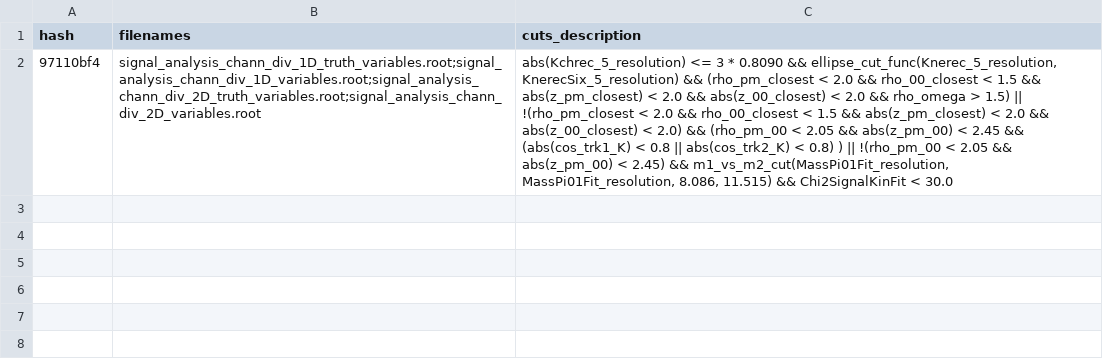
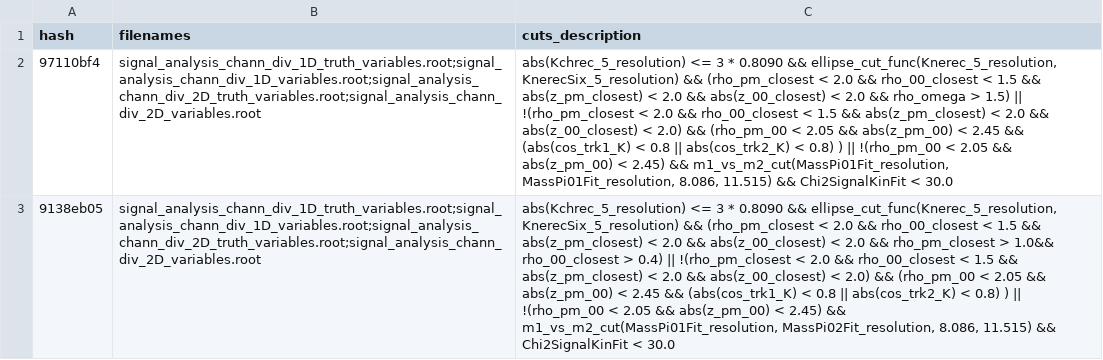
Before and after one commit to szymongamrat99/root-notebooks, a CSV file: results/signal_analysis_cut_checks/d12c54800db1b918eb39a22942337c3d/analysis_registry.csv, drawn as a sheet; the diff names each change by its address in the sheet, - before the commit and + after, or states it on an @@ line.

```diff
--- a/results/signal_analysis_cut_checks/d12c54800db1b918eb39a22942337c3d/analysis_registry.csv
+++ b/results/signal_analysis_cut_checks/d12c54800db1b918eb39a22942337c3d/analysis_registry.csv
+row 3: 9138eb05 | signal_analysis_chann_div_1D_truth_variables.root;signal_analysis_chann_div_1D_variables.root;signal_analysis_chann_div_2D_truth_variables.root;signal_analysis_chann_div_2D_variables.root | abs(Kchrec_5_resolution) <= 3 * 0.8090 && ellipse_cut_func(Knerec_5_resolution, KnerecSix_5_resolution) && (rho_pm_closest < 2.0 && rho_00_closest < 1.5 && abs(z_pm_closest) < 2.0 && abs(z_00_closest) < 2.0 && rho_pm_closest > 1.0&& rho_00_closest > 0.4) || !(rho_pm_closest < 2.0 && rho_00_closest < 1.5 && abs(z_pm_closest) < 2.0 && abs(z_00_closest) < 2.0) && (rho_pm_00 < 2.05 && abs(z_pm_00) < 2.45 && (abs(cos_trk1_K) < 0.8 || abs(cos_trk2_K) < 0.8) ) || !(rho_pm_00 < 2.05 && abs(z_pm_00) < 2.45) && m1_vs_m2_cut(MassPi01Fit_resolution, MassPi02Fit_resolution, 8.086, 11.515) && Chi2SignalKinFit < 30.0
```
Also changed, not shown: 10 other files.
